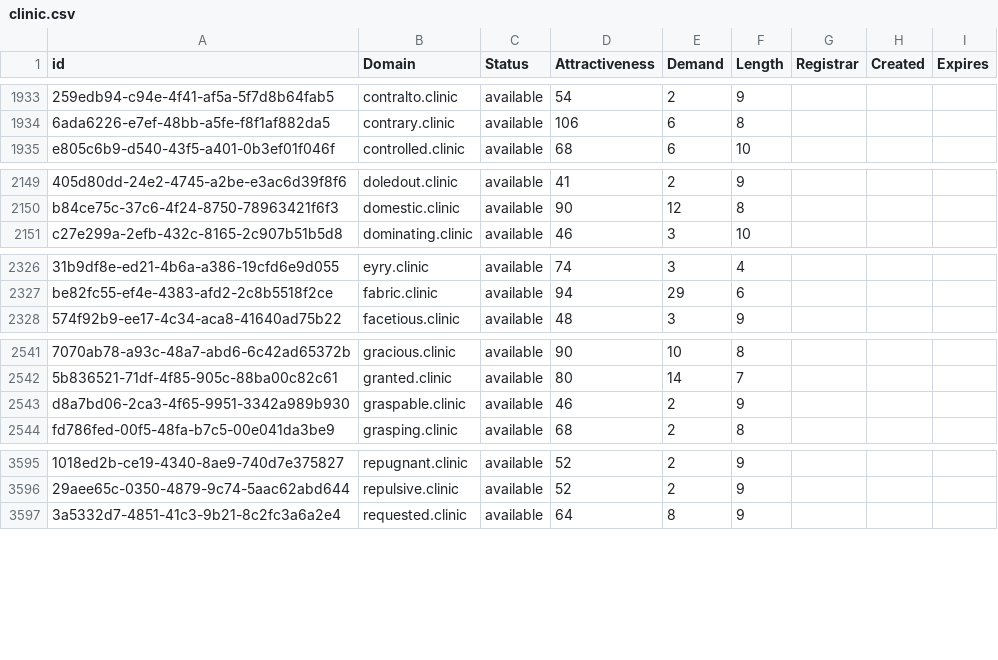
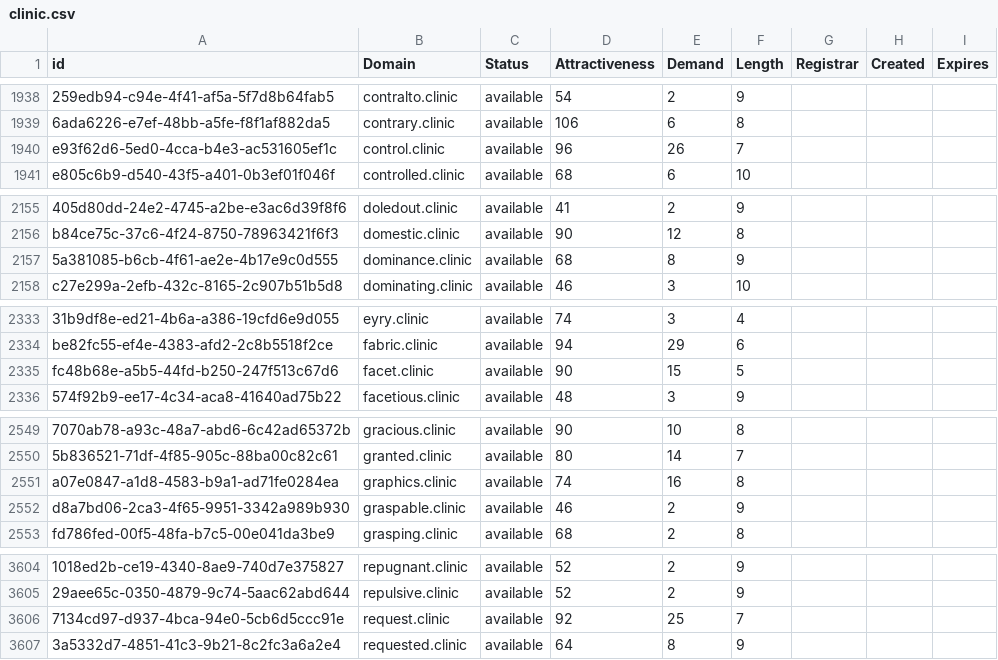
Before and after one commit to UniqueDomains/clinic-oneword-domains, a CSV file: clinic.csv, drawn as a sheet; only a part is shown, gaps mark what is left out; the diff covers the shown part only; the diff names each change by its address in the sheet, - before the commit and + after, or states it on an @@ line.

```diff
--- a/clinic.csv
+++ b/clinic.csv
+row 1940: e93f62d6-5ed0-4cca-b4e3-ac531605ef1c | control.clinic | available | 96 | 26 | 7
+row 2157: 5a381085-b6cb-4f61-ae2e-4b17e9c0d555 | dominance.clinic | available | 68 | 8 | 9
+row 2335: fc48b68e-a5b5-44fd-b250-247f513c67d6 | facet.clinic | available | 90 | 15 | 5
+row 2551: a07e0847-a1d8-4583-b9a1-ad71fe0284ea | graphics.clinic | available | 74 | 16 | 8
+row 3606: 7134cd97-d937-4bca-94e0-5cb6d5ccc91e | request.clinic | available | 92 | 25 | 7
```
Also changed, not shown: 8 added rows, 1 removed row and 32 edited cells elsewhere in this file, 2 other files.
